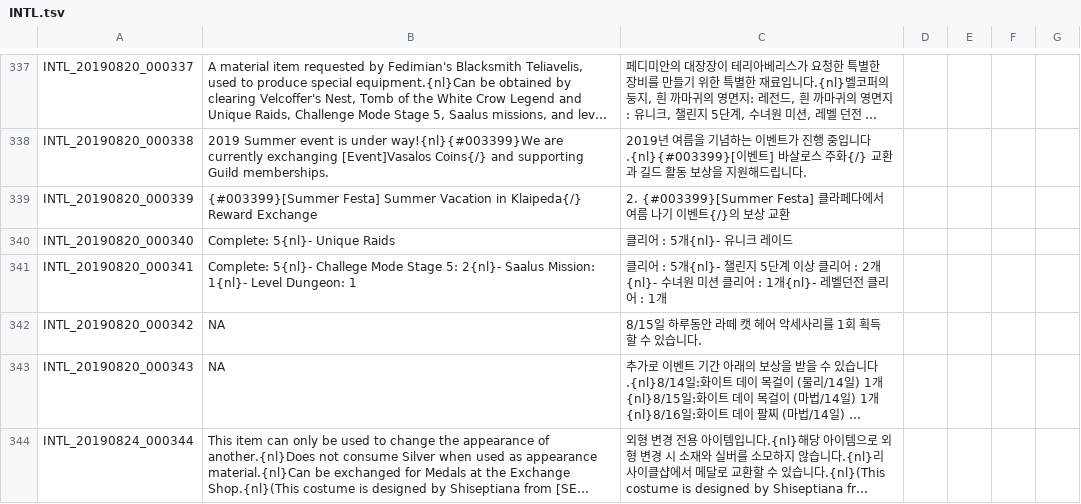
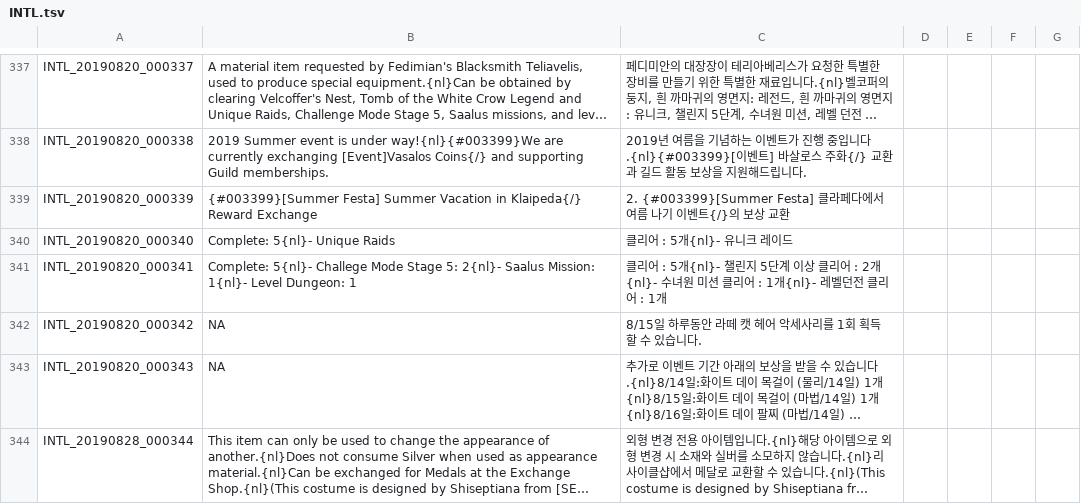
Before and after one commit to Treeofsavior/IndonesianTranslation, a TSV file: INTL.tsv, drawn as a sheet; only a part is shown, gaps mark what is left out; long unchanged cells end in …; the diff names each change by its address in the sheet, - before the commit and + after, or states it on an @@ line.

```diff
--- a/INTL.tsv
+++ b/INTL.tsv
-A344: INTL_20190824_000344
+A344: INTL_20190828_000344
```
Also changed, not shown: UI.tsv, 3 other files.
